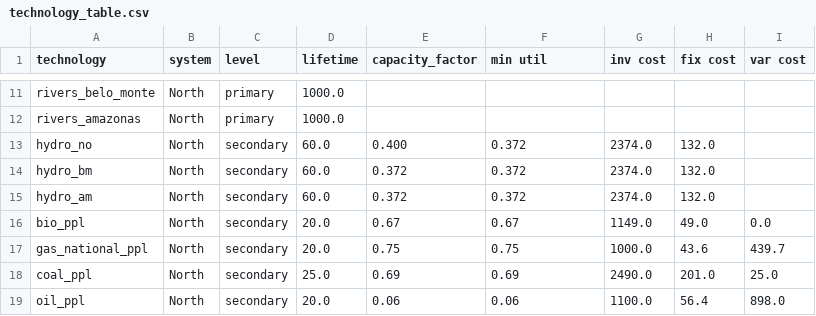
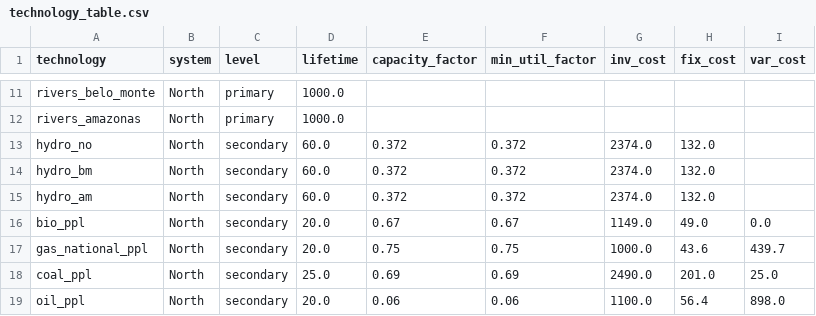
Before and after one commit to jonathanvvelasco/SIN-model, a CSV file: tools/technology_table.csv, drawn as a sheet; only a part is shown, gaps mark what is left out; the diff names each change by its address in the sheet, - before the commit and + after, or states it on an @@ line.

```diff
--- a/tools/technology_table.csv
+++ b/tools/technology_table.csv
-F1: min util
+F1: min_util_factor
-G1: inv cost
+G1: inv_cost
-H1: fix cost
+H1: fix_cost
-I1: var cost
+I1: var_cost
-E13 (capacity_factor): 0.400
+E13 (capacity_factor): 0.372
```
Also changed, not shown: 14 other files.
